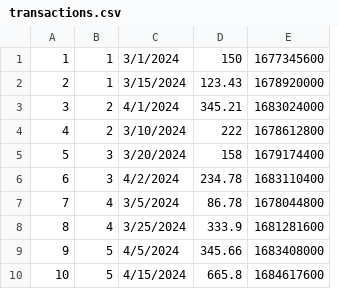
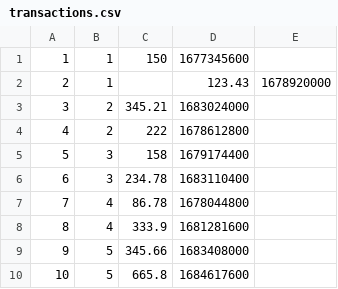
Before and after one commit to rivudhk/blog_try, a CSV file: transactions.csv, drawn as a sheet; removed rows and columns are numbered as before the commit, all else as after; the diff names each change by its address in the sheet, - before the commit and + after, or states it on an @@ line.

Commit message:
Update transactions.csv

```diff
--- a/transactions.csv
+++ b/transactions.csv
-column C, rows 1-10: 3/1/2024 | 3/15/2024 | 4/1/2024 | 3/10/2024 | 3/20/2024 | 4/2/2024 | 3/5/2024 | 3/25/2024 | 4/5/2024 | 4/15/2024
+column E, row 2: 1678920000
-C2: 123.43
+C2: (empty)
-D2: 1678920000
+D2: 123.43
```
